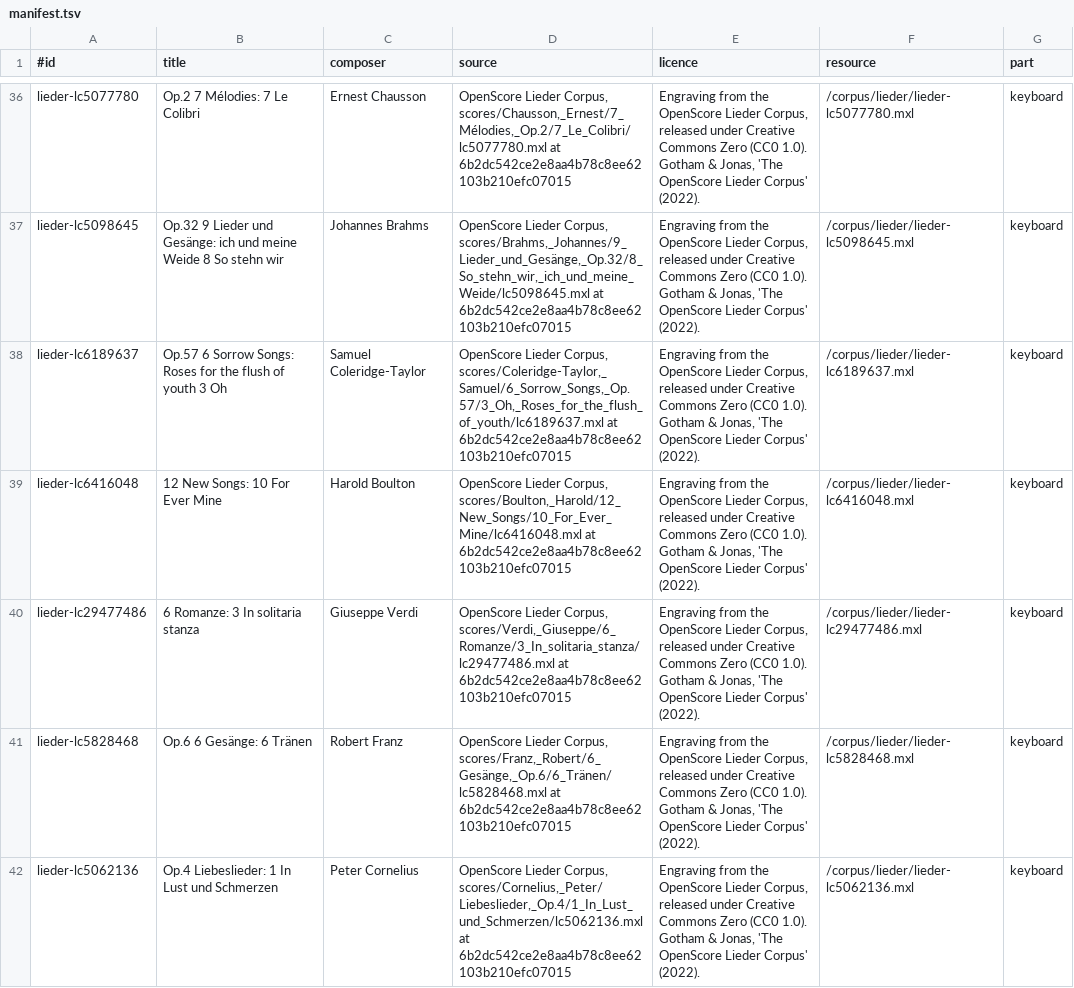
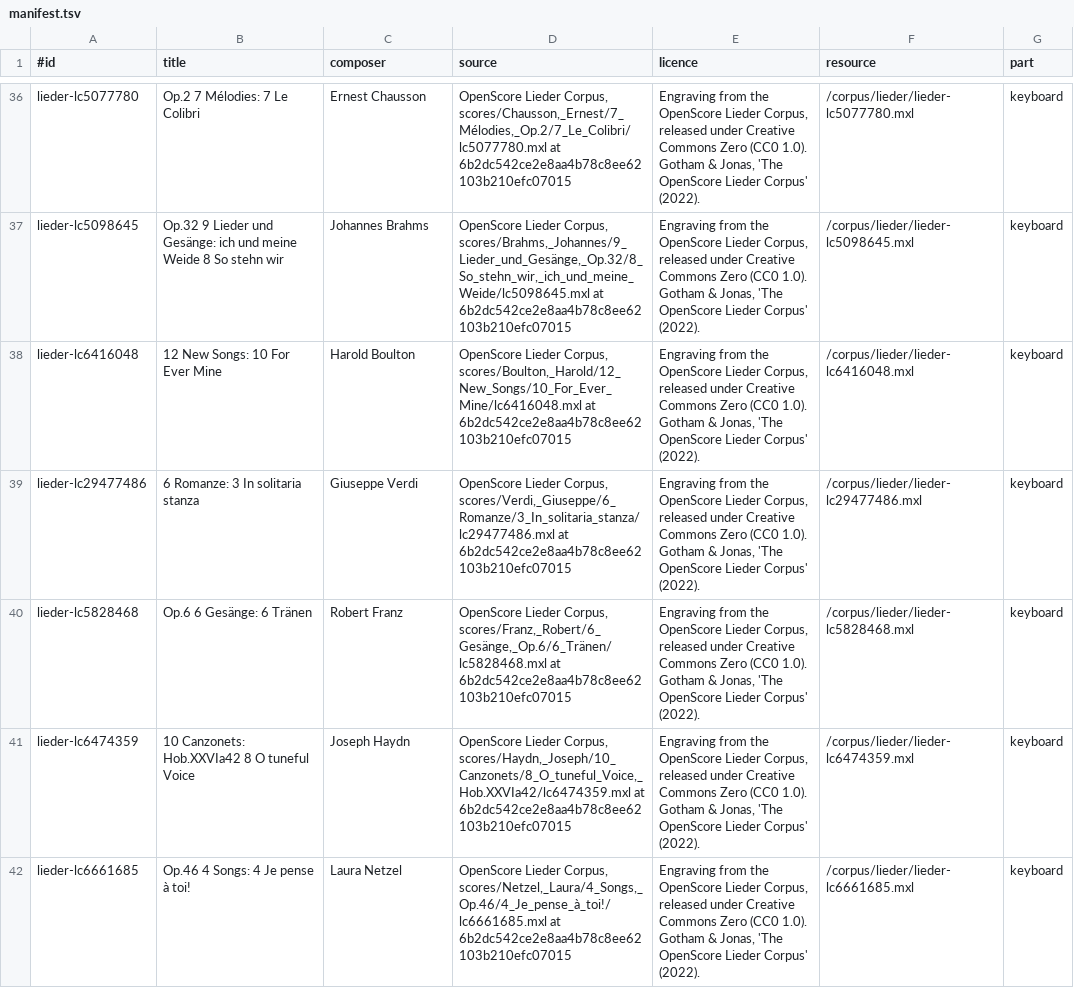
Before and after one commit to dewijones92/primavista, a TSV file: core/score/src/main/resources/corpus/lieder/manifest.tsv, drawn as a sheet; only a part is shown, gaps mark what is left out; the diff covers the shown part only.

```diff
--- a/core/score/src/main/resources/corpus/lieder/manifest.tsv
+++ b/core/score/src/main/resources/corpus/lieder/manifest.tsv
@@ -37,3 +37,2 @@ lieder-lc5077780	Op.2 7 Mélodies: 7 Le Colibri	Ernest Chausson	OpenScore Lieder
 lieder-lc5098645	Op.32 9 Lieder und Gesänge: ich und meine Weide 8 So stehn wir	Johannes Brahms	OpenScore Lieder Corpus, scores/Brahms,_Johannes/9_Lieder_und_Gesänge,_Op.32/8_So_stehn_wir,_ich_und_meine_Weide/lc5098645.mxl at 6b2dc542ce2e8aa4b78c8ee62103b210efc07015	Engraving from the OpenScore Lieder Corpus, released under Creative Commons Zero (CC0 1.0). Gotham & Jonas, 'The OpenScore Lieder Corpus' (2022).	/corpus/lieder/lieder-lc5098645.mxl	keyboard
-lieder-lc6189637	Op.57 6 Sorrow Songs: Roses for the flush of youth 3 Oh	Samuel Coleridge-Taylor	OpenScore Lieder Corpus, scores/Coleridge-Taylor,_Samuel/6_Sorrow_Songs,_Op.57/3_Oh,_Roses_for_the_flush_of_youth/lc6189637.mxl at 6b2dc542ce2e8aa4b78c8ee62103b210efc07015	Engraving from the OpenScore Lieder Corpus, released under Creative Commons Zero (CC0 1.0). Gotham & Jonas, 'The OpenScore Lieder Corpus' (2022).	/corpus/lieder/lieder-lc6189637.mxl	keyboard
 lieder-lc6416048	12 New Songs: 10 For Ever Mine	Harold Boulton	OpenScore Lieder Corpus, scores/Boulton,_Harold/12_New_Songs/10_For_Ever_Mine/lc6416048.mxl at 6b2dc542ce2e8aa4b78c8ee62103b210efc07015	Engraving from the OpenScore Lieder Corpus, released under Creative Commons Zero (CC0 1.0). Gotham & Jonas, 'The OpenScore Lieder Corpus' (2022).	/corpus/lieder/lieder-lc6416048.mxl	keyboard
@@ -41,2 +40,3 @@ lieder-lc29477486	6 Romanze: 3 In solitaria stanza	Giuseppe Verdi	OpenScore Lied
 lieder-lc5828468	Op.6 6 Gesänge: 6 Tränen	Robert Franz	OpenScore Lieder Corpus, scores/Franz,_Robert/6_Gesänge,_Op.6/6_Tränen/lc5828468.mxl at 6b2dc542ce2e8aa4b78c8ee62103b210efc07015	Engraving from the OpenScore Lieder Corpus, released under Creative Commons Zero (CC0 1.0). Gotham & Jonas, 'The OpenScore Lieder Corpus' (2022).	/corpus/lieder/lieder-lc5828468.mxl	keyboard
-lieder-lc5062136	Op.4 Liebeslieder: 1 In Lust und Schmerzen	Peter Cornelius	OpenScore Lieder Corpus, scores/Cornelius,_Peter/Liebeslieder,_Op.4/1_In_Lust_und_Schmerzen/lc5062136.mxl at 6b2dc542ce2e8aa4b78c8ee62103b210efc07015	Engraving from the OpenScore Lieder Corpus, released under Creative Commons Zero (CC0 1.0). Gotham & Jonas, 'The OpenScore Lieder Corpus' (2022).	/corpus/lieder/lieder-lc5062136.mxl	keyboard
+lieder-lc6474359	10 Canzonets: Hob.XXVIa42 8 O tuneful Voice	Joseph Haydn	OpenScore Lieder Corpus, scores/Haydn,_Joseph/10_Canzonets/8_O_tuneful_Voice,_Hob.XXVIa42/lc6474359.mxl at 6b2dc542ce2e8aa4b78c8ee62103b210efc07015	Engraving from the OpenScore Lieder Corpus, released under Creative Commons Zero (CC0 1.0). Gotham & Jonas, 'The OpenScore Lieder Corpus' (2022).	/corpus/lieder/lieder-lc6474359.mxl	keyboard
+lieder-lc6661685	Op.46 4 Songs: 4 Je pense à toi!	Laura Netzel	OpenScore Lieder Corpus, scores/Netzel,_Laura/4_Songs,_Op.46/4_Je_pense_à_toi!/lc6661685.mxl at 6b2dc542ce2e8aa4b78c8ee62103b210efc07015	Engraving from the OpenScore Lieder Corpus, released under Creative Commons Zero (CC0 1.0). Gotham & Jonas, 'The OpenScore Lieder Corpus' (2022).	/corpus/lieder/lieder-lc6661685.mxl	keyboard
```
Also changed, not shown: 6 added rows, 6 removed rows and 2 moved rows elsewhere in this file, 25 other files.
